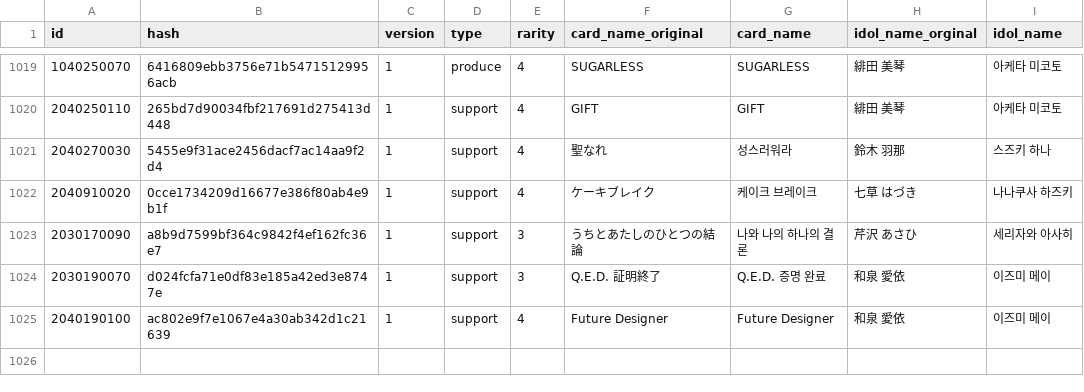
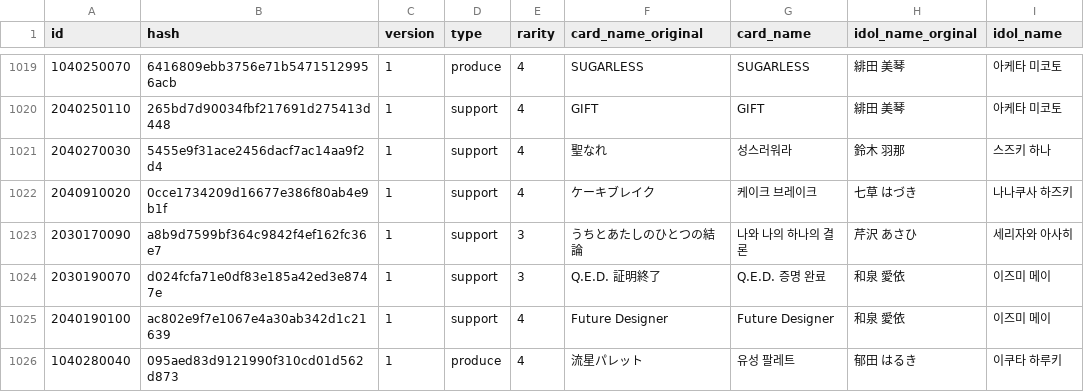
Before and after one commit to Gnbrkm41/shany-card-name-generator, a CSV file: data-update.csv, drawn as a sheet; only a part is shown, gaps mark what is left out; the diff names each change by its address in the sheet, - before the commit and + after, or states it on an @@ line.

Commit message:
Update data-update.csv

```diff
--- a/data-update.csv
+++ b/data-update.csv
+row 1026: 1040280040 | 095aed83d9121990f310cd01d562d873 | 1 | produce | 4 | 流星パレット | 유성 팔레트 | 郁田 はるき | 이쿠타 하루키
```
Also changed, not shown: data-normal.csv.
